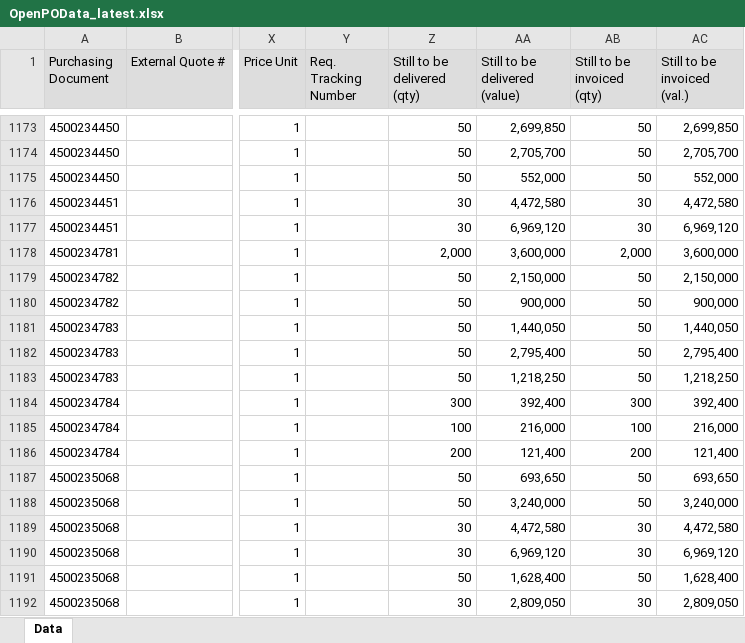
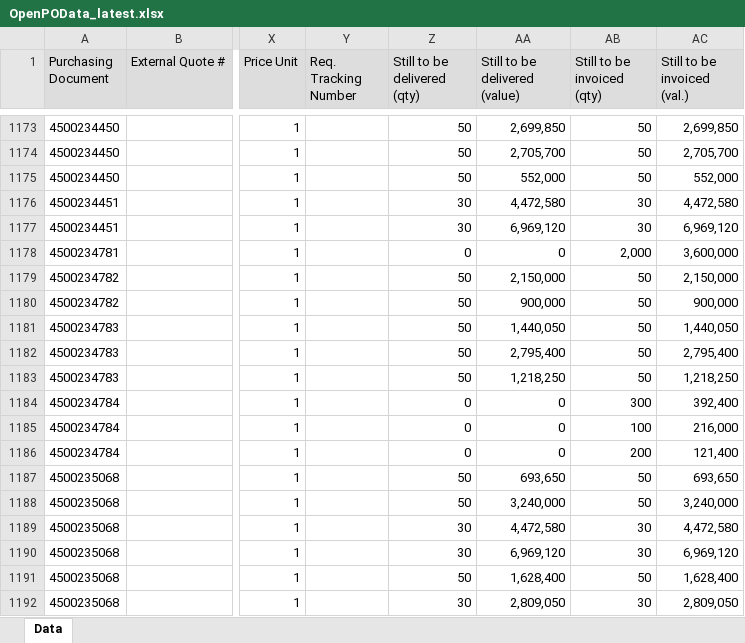
Before and after one commit to wjdwlals9545-arch/pbk-warehouse, an Excel workbook: public/data/OpenPOData_latest.xlsx, sheet Data, drawn as a sheet; only a part is shown, gaps mark what is left out; values as stored, in another font and other column widths than the file's, no borders; charts and pictures not drawn; the diff names each change by its address in the sheet, - before the commit and + after, or states it on an @@ line.

Commit message:
Auto-update OpenPOData (2026-03-17 14:05)

```diff
--- a/public/data/OpenPOData_latest.xlsx (sheet Data)
+++ b/public/data/OpenPOData_latest.xlsx (sheet Data)
-Z1178 (Still to be delivered (qty)): 2,000
+Z1178 (Still to be delivered (qty)): 0
-AA1178 (Still to be delivered (value)): 3,600,000
+AA1178 (Still to be delivered (value)): 0
-Z1184 (Still to be delivered (qty)): 300
+Z1184 (Still to be delivered (qty)): 0
-AA1184 (Still to be delivered (value)): 392,400
+AA1184 (Still to be delivered (value)): 0
-Z1185 (Still to be delivered (qty)): 100
+Z1185 (Still to be delivered (qty)): 0
-AA1185 (Still to be delivered (value)): 216,000
+AA1185 (Still to be delivered (value)): 0
-Z1186 (Still to be delivered (qty)): 200
+Z1186 (Still to be delivered (qty)): 0
-AA1186 (Still to be delivered (value)): 121,400
+AA1186 (Still to be delivered (value)): 0
```
